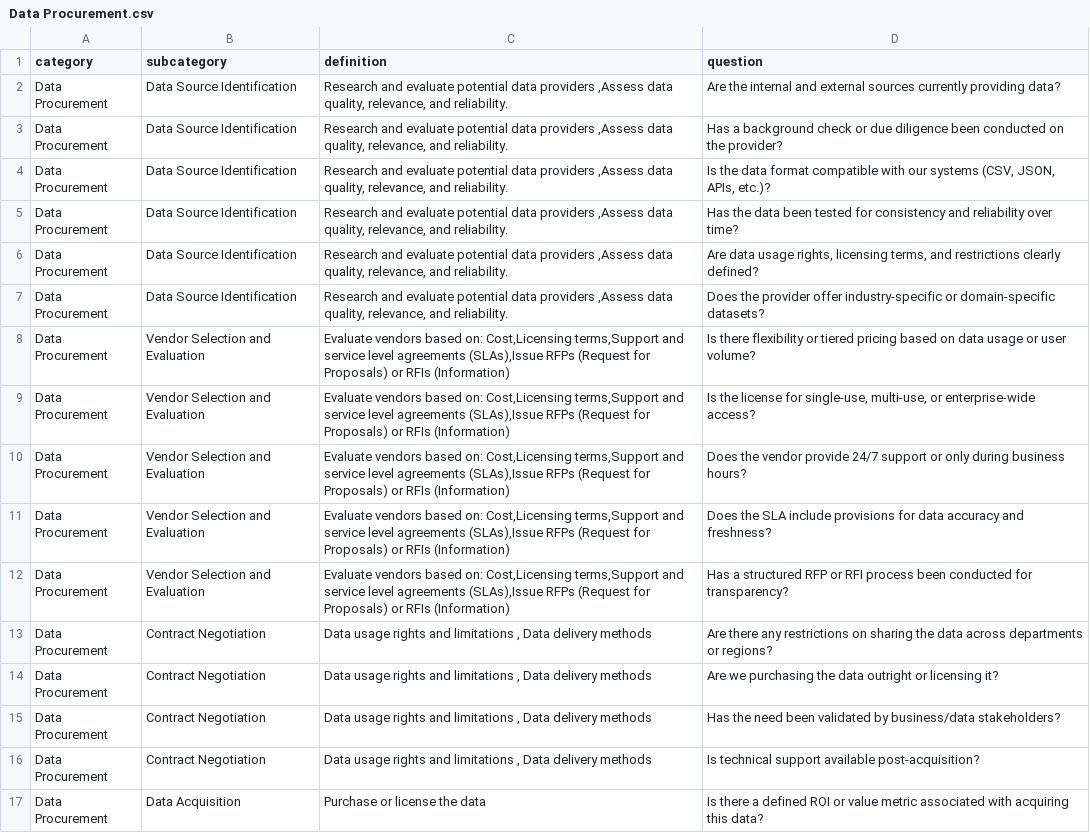
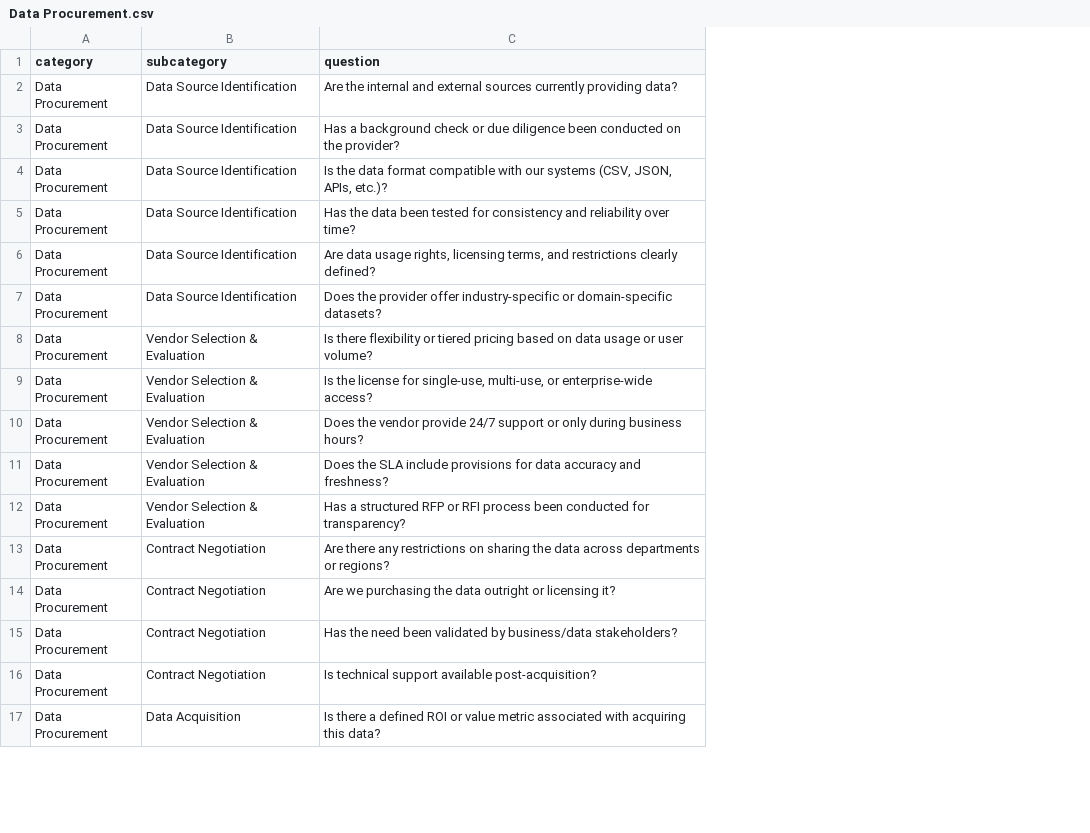
Before and after one commit to SoabeeAhmed/Data-Governance-Website, a CSV file: public/data/Data Procurement.csv, drawn as a sheet; only a part is shown; the diff names each change by its address in the sheet, - before the commit and + after, or states it on an @@ line.

```diff
--- a/public/data/Data Procurement.csv
+++ b/public/data/Data Procurement.csv
-column C (definition), rows 2-17: Research and evaluate potential data providers ,Assess data quality, relevance, and reliability. | Research and evaluate potential data providers ,Assess data quality, relevance, and reliability. | Research and evaluate potential data providers ,Assess data quality, relevance, and reliability. | Research and evaluate potential data providers ,Assess data quality, relevance, and reliability. | Research and evaluate potential data providers ,Assess data quality, relevance, and reliability. | Research and evaluate potential data providers ,Assess data quality, relevance, and reliability. | Evaluate vendors based on: Cost,Licensing terms,Support and service level agreements (SLAs),Issue RFPs (Request for Proposals) or RFIs (Information) | Evaluate vendors based on: Cost,Licensing terms,Support and service level agreements (SLAs),Issue RFPs (Request for Proposals) or RFIs (Information) | Evaluate vendors based on: Cost,Licensing terms,Support and service level agreements (SLAs),Issue RFPs (Request for Proposals) or RFIs (Information) | Evaluate vendors based on: Cost,Licensing terms,Support and service level agreements (SLAs),Issue RFPs (Request for Proposals) or RFIs (Information) | Evaluate vendors based on: Cost,Licensing terms,Support and service level agreements (SLAs),Issue RFPs (Request for Proposals) or RFIs (Information) | Data usage rights and limitations , Data delivery methods | Data usage rights and limitations , Data delivery methods | Data usage rights and limitations , Data delivery methods | Data usage rights and limitations , Data delivery methods | Purchase or license the data
-B8:B12 (subcategory): Vendor Selection and Evaluation
+B8:B12 (subcategory): Vendor Selection & Evaluation
```
Also changed, not shown: public/data/Data Architecture.csv, public/data/Data Policies & Rules.csv, 10 other files.
